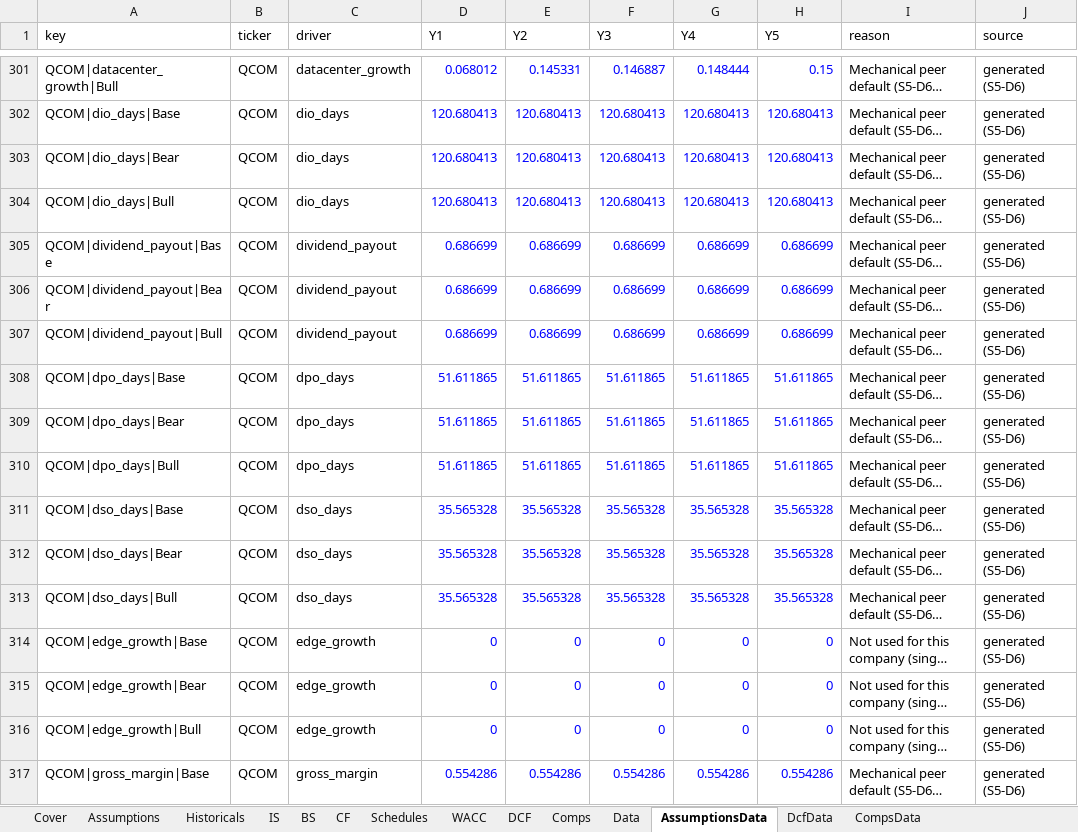
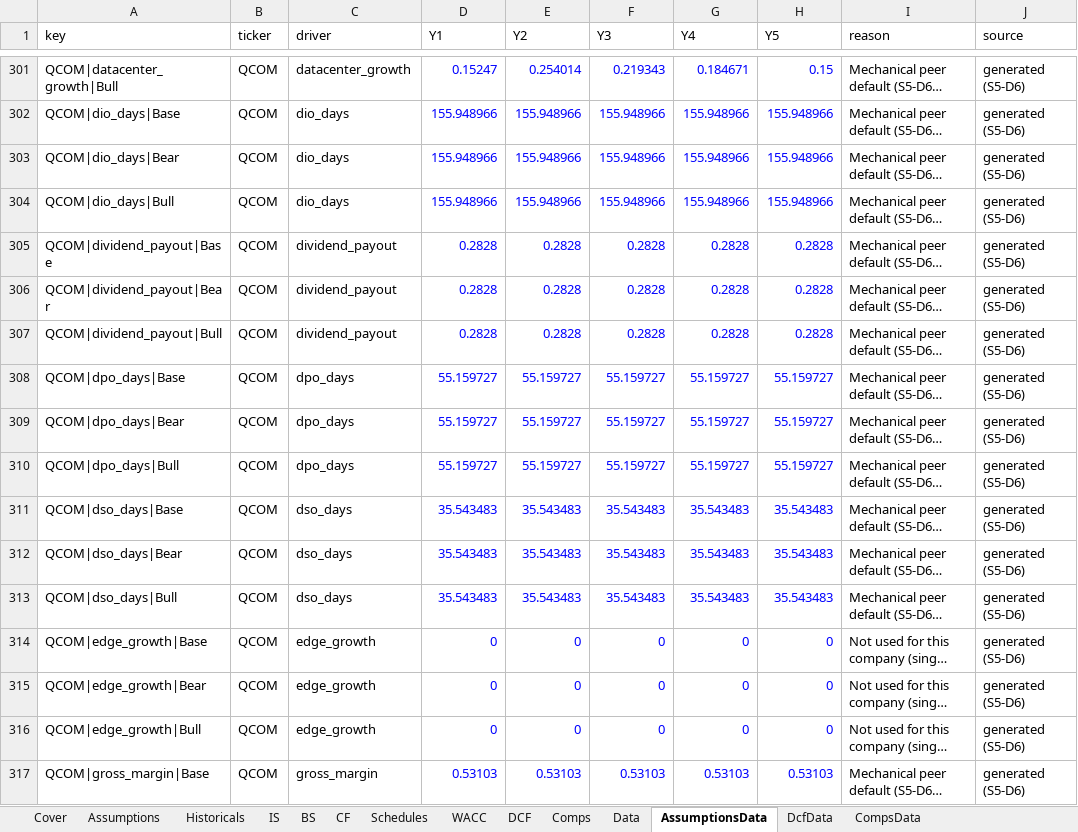
Before and after one commit to KyanSoni/nvda-stock-analysis, an Excel workbook: excel/NVDA_Forecast.xlsx, sheet AssumptionsData, drawn as a sheet; only a part is shown, gaps mark what is left out; long unchanged cells end in …; values as stored, in another font and other column widths than the file's, no borders; the diff covers the shown part only; the diff names each change by its address in the sheet, - before the commit and + after, or states it on an @@ line.

```diff
--- a/excel/NVDA_Forecast.xlsx (sheet AssumptionsData)
+++ b/excel/NVDA_Forecast.xlsx (sheet AssumptionsData)
-D301 (Y1): 0.068012
+D301 (Y1): 0.15247
-E301 (Y2): 0.145331
+E301 (Y2): 0.254014
-F301 (Y3): 0.146887
+F301 (Y3): 0.219343
-G301 (Y4): 0.148444
+G301 (Y4): 0.184671
-D302:D304 (Y1): 120.680413
+D302:D304 (Y1): 155.948966
-E302:E304 (Y2): 120.680413
+E302:E304 (Y2): 155.948966
-F302:F304 (Y3): 120.680413
+F302:F304 (Y3): 155.948966
-G302:G304 (Y4): 120.680413
+G302:G304 (Y4): 155.948966
-H302:H304 (Y5): 120.680413
+H302:H304 (Y5): 155.948966
-D305:D307 (Y1): 0.686699
+D305:D307 (Y1): 0.2828
-E305:E307 (Y2): 0.686699
+E305:E307 (Y2): 0.2828
-F305:F307 (Y3): 0.686699
+F305:F307 (Y3): 0.2828
-G305:G307 (Y4): 0.686699
+G305:G307 (Y4): 0.2828
-H305:H307 (Y5): 0.686699
+H305:H307 (Y5): 0.2828
-D308:D310 (Y1): 51.611865
+D308:D310 (Y1): 55.159727
-E308:E310 (Y2): 51.611865
+E308:E310 (Y2): 55.159727
-F308:F310 (Y3): 51.611865
+F308:F310 (Y3): 55.159727
-G308:G310 (Y4): 51.611865
+G308:G310 (Y4): 55.159727
-H308:H310 (Y5): 51.611865
+H308:H310 (Y5): 55.159727
-D311:D313 (Y1): 35.565328
+D311:D313 (Y1): 35.543483
-E311:E313 (Y2): 35.565328
+E311:E313 (Y2): 35.543483
-F311:F313 (Y3): 35.565328
+F311:F313 (Y3): 35.543483
-G311:G313 (Y4): 35.565328
+G311:G313 (Y4): 35.543483
-H311:H313 (Y5): 35.565328
+H311:H313 (Y5): 35.543483
-D317 (Y1): 0.554286
+D317 (Y1): 0.53103
-E317 (Y2): 0.554286
+E317 (Y2): 0.53103
-F317 (Y3): 0.554286
+F317 (Y3): 0.53103
-G317 (Y4): 0.554286
+G317 (Y4): 0.53103
-H317 (Y5): 0.554286
+H317 (Y5): 0.53103
```
Also changed, not shown: 268 edited cells elsewhere in this sheet, sheet Assumptions, sheet Comps, sheet Historicals, sheet DCF, sheet IS, sheet Schedules, 7 more sheets, charts or pictures, excel/NVDA_Simple_DCF.xlsx, 13 other files.
